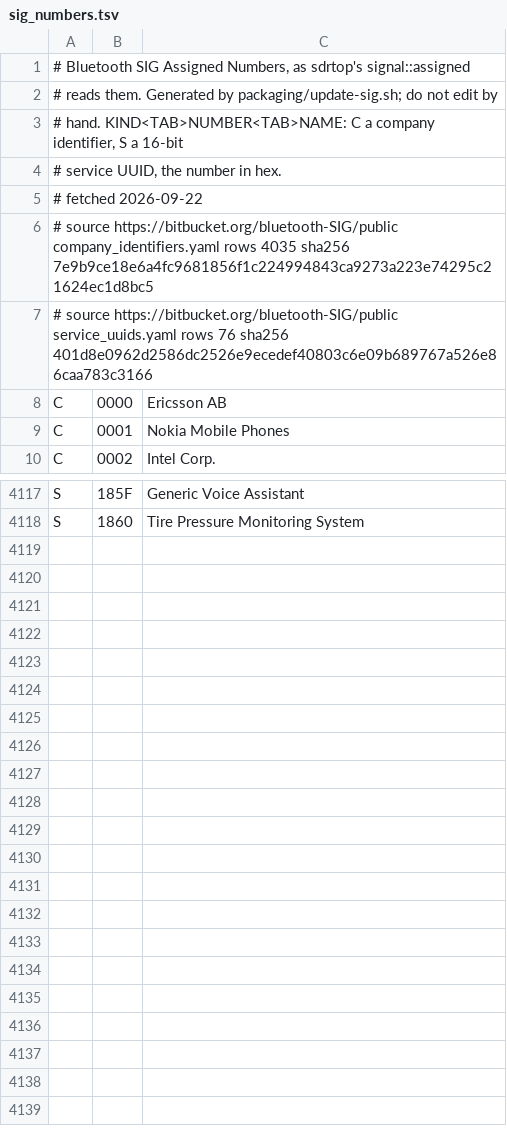
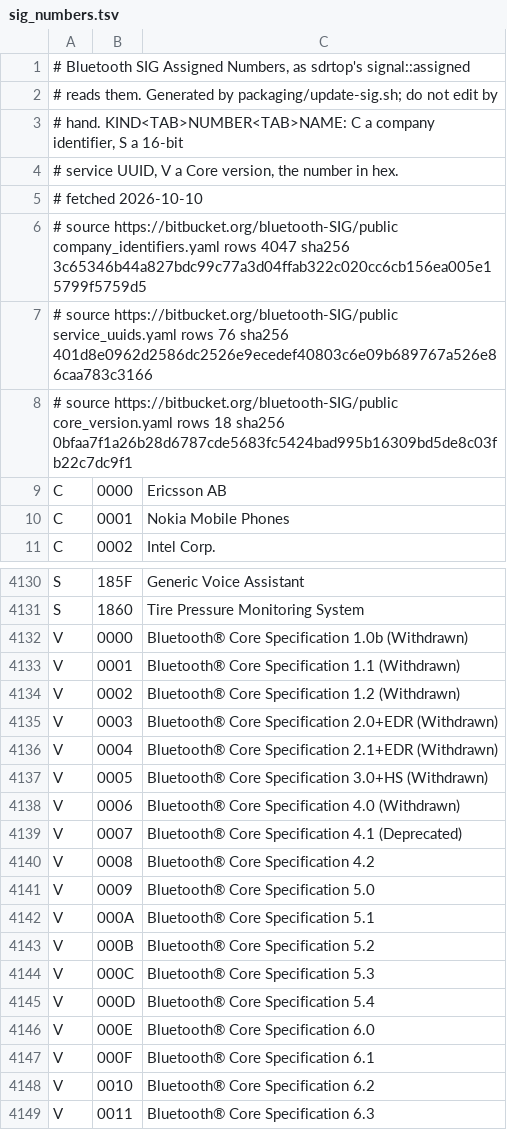
Before and after one commit to musithang/sdrtop, a TSV file: src/signal/sig_numbers.tsv, drawn as a sheet; only a part is shown, gaps mark what is left out; the diff covers the shown part only.

Commit message:
feat(bt): company names and versions from the SIG's assigned numbers
core_version.yaml joins the dated snapshot as V rows, fetched by
update-sig.sh with the company and service lists (refreshed: 12 new
companies), and an LMP version message reads as a Core version and a
company.

Signed-off-by: MusiThang

```diff
--- a/src/signal/sig_numbers.tsv
+++ b/src/signal/sig_numbers.tsv
@@ -3,6 +3,7 @@
 # hand. KIND<TAB>NUMBER<TAB>NAME: C a company identifier, S a 16-bit
-# service UUID, the number in hex.
-# fetched 2026-09-22
-# source https://bitbucket.org/bluetooth-SIG/public company_identifiers.yaml rows 4035 sha256 7e9b9ce18e6a4fc9681856f1c224994843ca9273a223e74295c21624ec1d8bc5
+# service UUID, V a Core version, the number in hex.
+# fetched 2026-10-10
+# source https://bitbucket.org/bluetooth-SIG/public company_identifiers.yaml rows 4047 sha256 3c65346b44a827bdc99c77a3d04ffab322c020cc6cb156ea005e15799f5759d5
 # source https://bitbucket.org/bluetooth-SIG/public service_uuids.yaml rows 76 sha256 401d8e0962d2586dc2526e9ecedef40803c6e09b689767a526e86caa783c3166
+# source https://bitbucket.org/bluetooth-SIG/public core_version.yaml rows 18 sha256 0bfaa7f1a26b28d6787cde5683fc5424bad995b16309bd5de8c03fb22c7dc9f1
 C	0000	Ericsson AB
@@ -4118 +4131,19 @@ S	185F	Generic Voice Assistant
 S	1860	Tire Pressure Monitoring System
+V	0000	Bluetooth® Core Specification 1.0b (Withdrawn)
+V	0001	Bluetooth® Core Specification 1.1 (Withdrawn)
+V	0002	Bluetooth® Core Specification 1.2 (Withdrawn)
+V	0003	Bluetooth® Core Specification 2.0+EDR (Withdrawn)
+V	0004	Bluetooth® Core Specification 2.1+EDR (Withdrawn)
+V	0005	Bluetooth® Core Specification 3.0+HS (Withdrawn)
+V	0006	Bluetooth® Core Specification 4.0 (Withdrawn)
+V	0007	Bluetooth® Core Specification 4.1 (Deprecated)
+V	0008	Bluetooth® Core Specification 4.2
+V	0009	Bluetooth® Core Specification 5.0
+V	000A	Bluetooth® Core Specification 5.1
+V	000B	Bluetooth® Core Specification 5.2
+V	000C	Bluetooth® Core Specification 5.3
+V	000D	Bluetooth® Core Specification 5.4
+V	000E	Bluetooth® Core Specification 6.0
+V	000F	Bluetooth® Core Specification 6.1
+V	0010	Bluetooth® Core Specification 6.2
+V	0011	Bluetooth® Core Specification 6.3
```
Also changed, not shown: 12 added rows elsewhere in this file, 4 other files.
